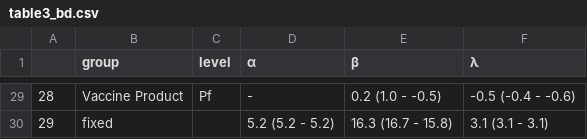
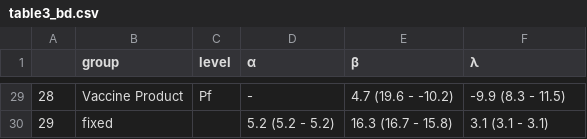
Before and after one commit to EAVE-II/data-harmonisation-exemplar-analysis, a CSV file: table3_bd.csv, drawn as a sheet; only a part is shown, gaps mark what is left out; the diff covers the shown part only.

```diff
--- a/table3_bd.csv
+++ b/table3_bd.csv
@@ -29,2 +29,2 @@
-"28","Vaccine Product","Pf","-","0.2 (1.0 - -0.5)","-0.5 (-0.4 - -0.6)"
+"28","Vaccine Product","Pf","-","4.7 (19.6 - -10.2)","-9.9 (8.3 - 11.5)"
 "29","fixed","","5.2 (5.2 - 5.2)","16.3 (16.7 - 15.8)","3.1 (3.1 - 3.1)"
```
Also changed, not shown: 29 edited cells elsewhere in this file, table3_pc.csv, 7 other files.
